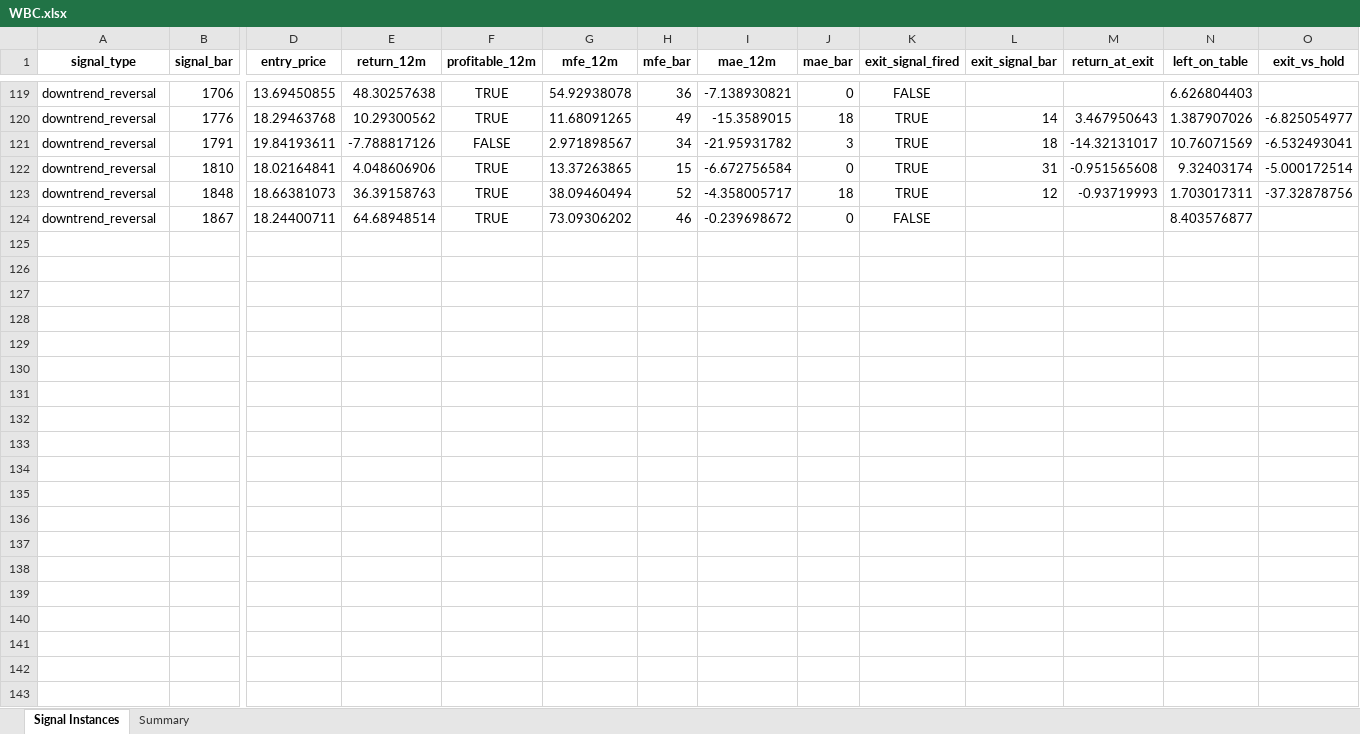
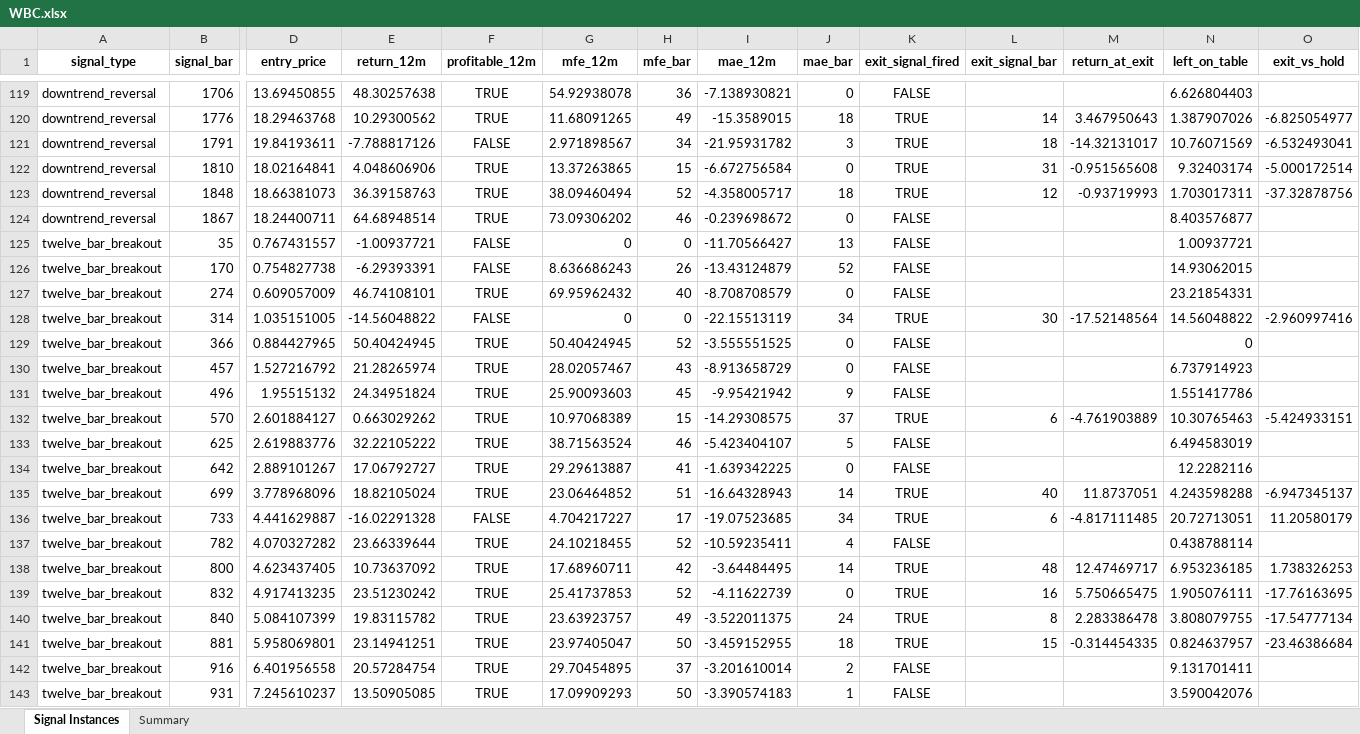
Before and after one commit to BrentNoble/Signal_Tester, an Excel workbook: results/WBC.xlsx, sheet Signal Instances, drawn as a sheet; only a part is shown, gaps mark what is left out; values as stored, in another font and other column widths than the file's, no borders; rows hold the shown columns only; the diff covers the shown part only; the diff names each change by its address in the sheet, - before the commit and + after, or states it on an @@ line.

```diff
--- a/results/WBC.xlsx (sheet Signal Instances)
+++ b/results/WBC.xlsx (sheet Signal Instances)
+row 125: twelve_bar_breakout | 35 | 0.767431557 | -1.00937721 | FALSE | 0 | 0 | -11.70566427 | 13 | FALSE |  |  | 1.00937721
+row 126: twelve_bar_breakout | 170 | 0.754827738 | -6.29393391 | FALSE | 8.636686243 | 26 | -13.43124879 | 52 | FALSE |  |  | 14.93062015
+row 127: twelve_bar_breakout | 274 | 0.609057009 | 46.74108101 | TRUE | 69.95962432 | 40 | -8.708708579 | 0 | FALSE |  |  | 23.21854331
+row 128: twelve_bar_breakout | 314 | 1.035151005 | -14.56048822 | FALSE | 0 | 0 | -22.15513119 | 34 | TRUE | 30 | -17.52148564 | 14.56048822 | -2.960997416
+row 129: twelve_bar_breakout | 366 | 0.884427965 | 50.40424945 | TRUE | 50.40424945 | 52 | -3.555551525 | 0 | FALSE |  |  | 0
+row 130: twelve_bar_breakout | 457 | 1.527216792 | 21.28265974 | TRUE | 28.02057467 | 43 | -8.913658729 | 0 | FALSE |  |  | 6.737914923
+row 131: twelve_bar_breakout | 496 | 1.95515132 | 24.34951824 | TRUE | 25.90093603 | 45 | -9.95421942 | 9 | FALSE |  |  | 1.551417786
+row 132: twelve_bar_breakout | 570 | 2.601884127 | 0.663029262 | TRUE | 10.97068389 | 15 | -14.29308575 | 37 | TRUE | 6 | -4.761903889 | 10.30765463 | -5.424933151
+row 133: twelve_bar_breakout | 625 | 2.619883776 | 32.22105222 | TRUE | 38.71563524 | 46 | -5.423404107 | 5 | FALSE |  |  | 6.494583019
+row 134: twelve_bar_breakout | 642 | 2.889101267 | 17.06792727 | TRUE | 29.29613887 | 41 | -1.639342225 | 0 | FALSE |  |  | 12.2282116
+row 135: twelve_bar_breakout | 699 | 3.778968096 | 18.82105024 | TRUE | 23.06464852 | 51 | -16.64328943 | 14 | TRUE | 40 | 11.8737051 | 4.243598288 | -6.947345137
+row 136: twelve_bar_breakout | 733 | 4.441629887 | -16.02291328 | FALSE | 4.704217227 | 17 | -19.07523685 | 34 | TRUE | 6 | -4.817111485 | 20.72713051 | 11.20580179
+row 137: twelve_bar_breakout | 782 | 4.070327282 | 23.66339644 | TRUE | 24.10218455 | 52 | -10.59235411 | 4 | FALSE |  |  | 0.438788114
+row 138: twelve_bar_breakout | 800 | 4.623437405 | 10.73637092 | TRUE | 17.68960711 | 42 | -3.64484495 | 14 | TRUE | 48 | 12.47469717 | 6.953236185 | 1.738326253
+row 139: twelve_bar_breakout | 832 | 4.917413235 | 23.51230242 | TRUE | 25.41737853 | 52 | -4.11622739 | 0 | TRUE | 16 | 5.750665475 | 1.905076111 | -17.76163695
+row 140: twelve_bar_breakout | 840 | 5.084107399 | 19.83115782 | TRUE | 23.63923757 | 49 | -3.522011375 | 24 | TRUE | 8 | 2.283386478 | 3.808079755 | -17.54777134
+row 141: twelve_bar_breakout | 881 | 5.958069801 | 23.14941251 | TRUE | 23.97405047 | 50 | -3.459152955 | 18 | TRUE | 15 | -0.314454335 | 0.824637957 | -23.46386684
+row 142: twelve_bar_breakout | 916 | 6.401956558 | 20.57284754 | TRUE | 29.70454895 | 37 | -3.201610014 | 2 | FALSE |  |  | 9.131701411
+row 143: twelve_bar_breakout | 931 | 7.245610237 | 13.50905085 | TRUE | 17.09909293 | 50 | -3.390574183 | 1 | FALSE |  |  | 3.590042076
```
Also changed, not shown: 32 added rows elsewhere in this sheet, sheet Summary, results/AMC.xlsx, results/BHP.xlsx, 25 other files.
